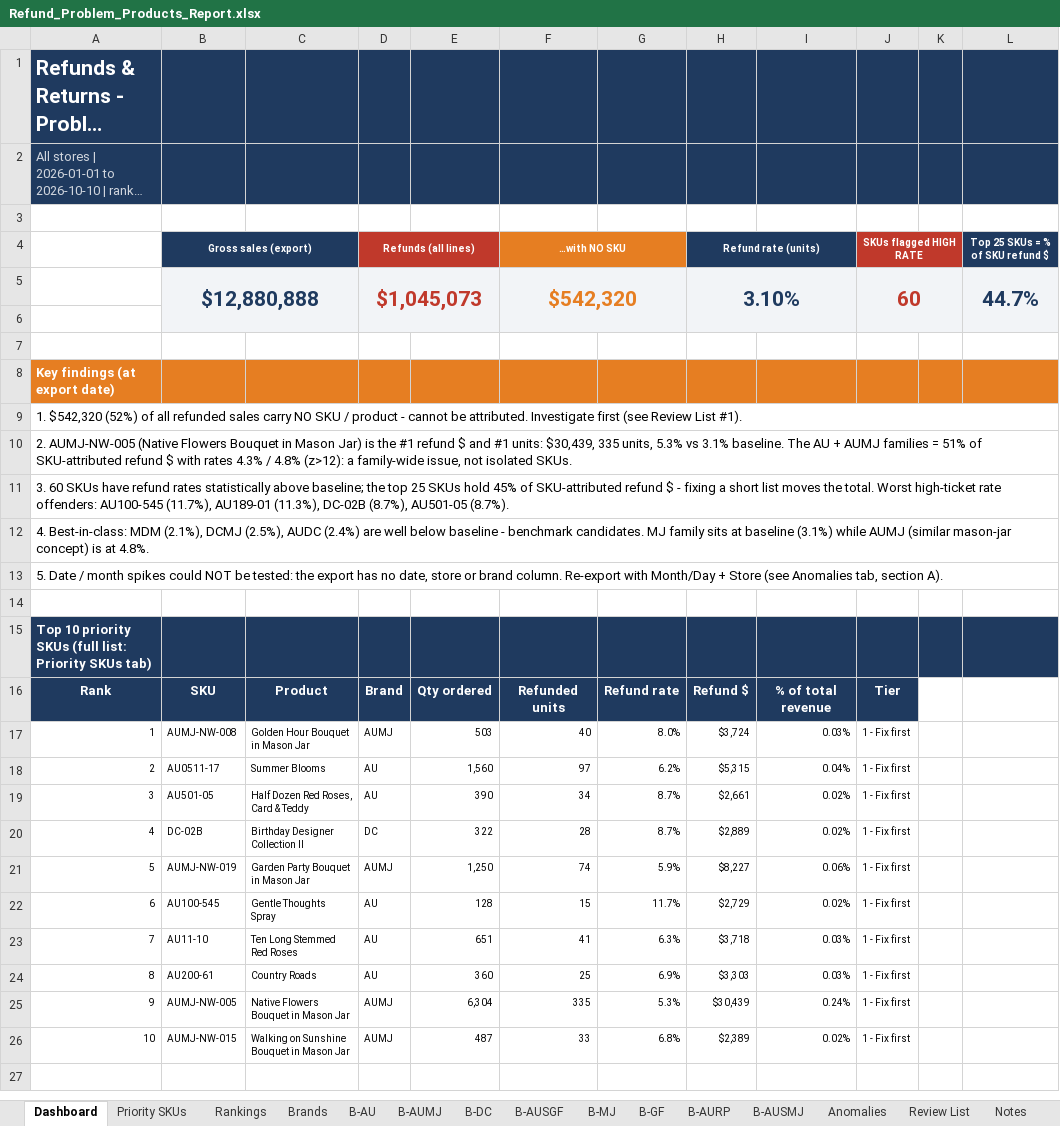
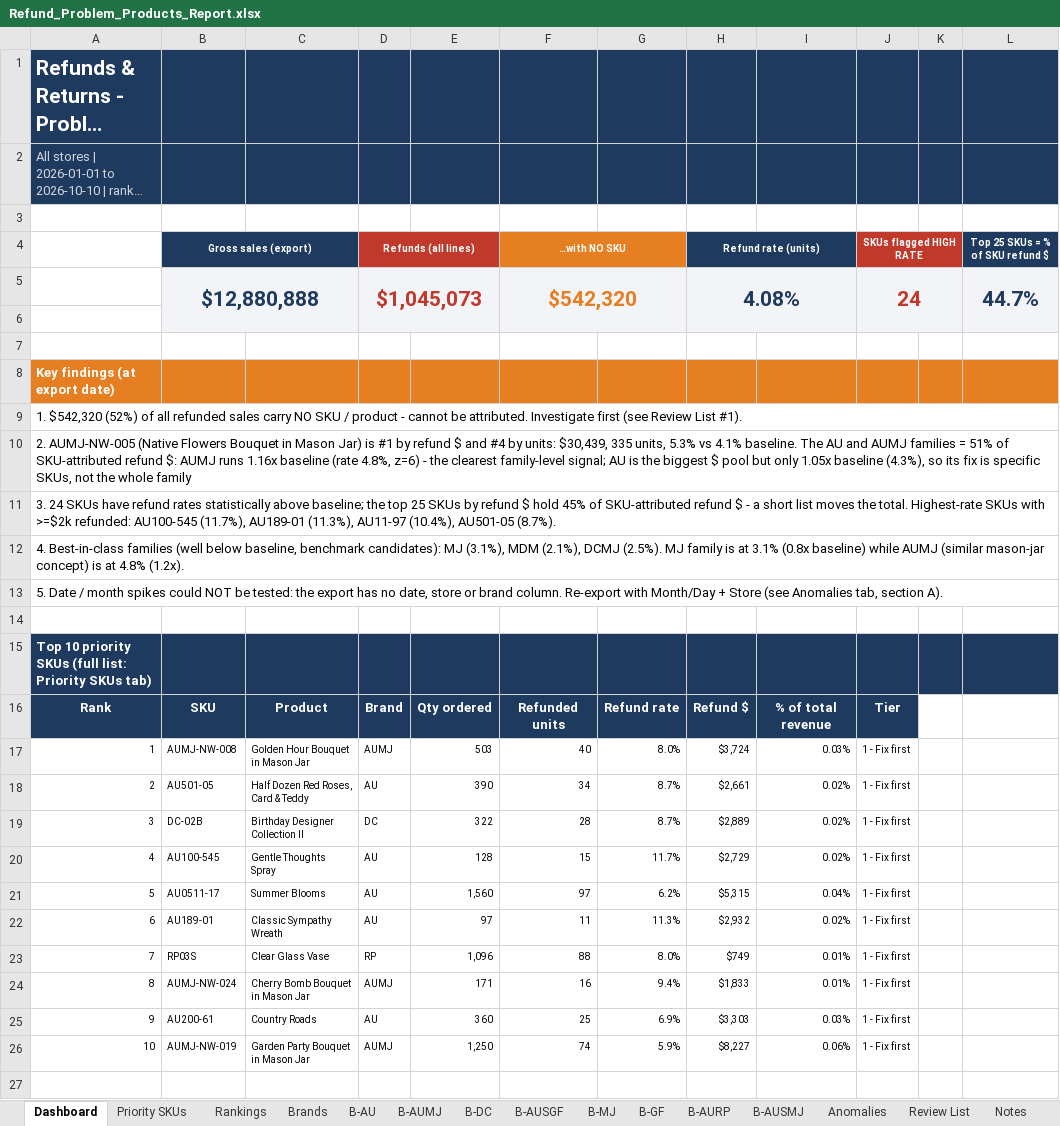
Before and after one commit to genale13/genale13, an Excel workbook: Refund_Problem_Products_Report.xlsx, sheet Dashboard, drawn as a sheet; only a part is shown; long unchanged cells end in …; values as stored, in another font and other column widths than the file's, no borders; charts and pictures and conditional formats not drawn; removed rows and columns are numbered as before the commit, all else as after; the diff names each change by its address in the sheet, - before the commit and + after, or states it on an @@ line.

```diff
--- a/Refund_Problem_Products_Report.xlsx (sheet Dashboard)
+++ b/Refund_Problem_Products_Report.xlsx (sheet Dashboard)
-H5 (Refund rate (units)): 3.10%
+H5 (Refund rate (units)): 4.08%
-J5 (SKUs flagged HIGH RATE): 60
+J5 (SKUs flagged HIGH RATE): 24
-A10: …Jar) is the #1 refund $ and #1 units: $30,439, 335 units, 5.3% vs 3.1% baseline. The AU + AUMJ families = 51% of SKU-attributed refund $ with rates 4.3% / 4.8% (z>12): a family-wide issue, not isolated SKUs.
+A10: …Jar) is #1 by refund $ and #4 by units: $30,439, 335 units, 5.3% vs 4.1% baseline. The AU and AUMJ families = 51% of SKU-attributed refund $: AUMJ runs 1.16x baseline (rate 4.8%, z=6) - the clearest family-level signal; AU is the biggest $ pool but only 1.05x baseline (4.3%), so its fix is specific SKUs, not the whole family
-A11: 3. 60 SKUs have refund rates statistically above baseline; the top 25 SKUs hold 45% of SKU-attributed refund $ - fixing a short list moves the total. Worst high-ticket rate offenders: AU100-545 (11.7%), AU189-01 (11.3%), DC-02B (8.7%), AU501-05 (8.7%).
+A11: 3. 24 SKUs have refund rates statistically above baseline; the top 25 SKUs by refund $ hold 45% of SKU-attributed refund $ - a short list moves the total. Highest-rate SKUs with >=$2k refunded: AU100-545 (11.7%), AU189-01 (11.3%), AU11-97 (10.4%), AU501-05 (8.7%).
-A12: 4. Best-in-class: MDM (2.1%), DCMJ (2.5%), AUDC (2.4%) are well below baseline - benchmark candidates. MJ family sits at baseline (3.1%) while AUMJ (similar mason-jar concept) is at 4.8%.
+A12: 4. Best-in-class families (well below baseline, benchmark candidates): MJ (3.1%), MDM (2.1%), DCMJ (2.5%). MJ family is at 3.1% (0.8x baseline) while AUMJ (similar mason-jar concept) is at 4.8% (1.2x).
-row 18: 2 | AU0511-17 | Summer Blooms | AU | 1,560 | 97 | 6.2% | $5,315 | 0.04% | 1 - Fix first
-A18: 3
+A18: 2
-A19: 4
+A19: 3
-row 21: 5 | AUMJ-NW-019 | Garden Party Bouquet in Mason Jar | AUMJ | 1,250 | 74 | 5.9% | $8,227 | 0.06% | 1 - Fix first
-A20: 6
+A20: 4
-row 23: 7 | AU11-10 | Ten Long Stemmed Red Roses | AU | 651 | 41 | 6.3% | $3,718 | 0.03% | 1 - Fix first
+row 21: 5 | AU0511-17 | Summer Blooms | AU | 1,560 | 97 | 6.2% | $5,315 | 0.04% | 1 - Fix first
+row 22: 6 | AU189-01 | Classic Sympathy Wreath | AU | 97 | 11 | 11.3% | $2,932 | 0.02% | 1 - Fix first
+row 23: 7 | RP03S | Clear Glass Vase | RP | 1,096 | 88 | 8.0% | $749 | 0.01% | 1 - Fix first
+row 24: 8 | AUMJ-NW-024 | Cherry Bomb Bouquet in Mason Jar | AUMJ | 171 | 16 | 9.4% | $1,833 | 0.01% | 1 - Fix first
-A25: 8
+A25: 9
-row 25: 9 | AUMJ-NW-005 | Native Flowers Bouquet in Mason Jar | AUMJ | 6,304 | 335 | 5.3% | $30,439 | 0.24% | 1 - Fix first
-B26 (Gross sales (export)): AUMJ-NW-015
+B26 (Gross sales (export)): AUMJ-NW-019
-C26: Walking on Sunshine Bouquet in Mason Jar
+C26: Garden Party Bouquet in Mason Jar
-E26: 487
+E26: 1,250
-F26 (…with NO SKU): 33
+F26 (…with NO SKU): 74
-G26: 6.8%
+G26: 5.9%
-H26 (Refund rate (units)): $2,389
+H26 (Refund rate (units)): $8,227
-I26: 0.02%
+I26: 0.06%
```
Also changed, not shown: sheet SKU Data, sheet Priority SKUs, sheet Anomalies, sheet Brands, sheet Rankings, sheet Review List, 10 more sheets, formulas that keep their value, charts or pictures.
